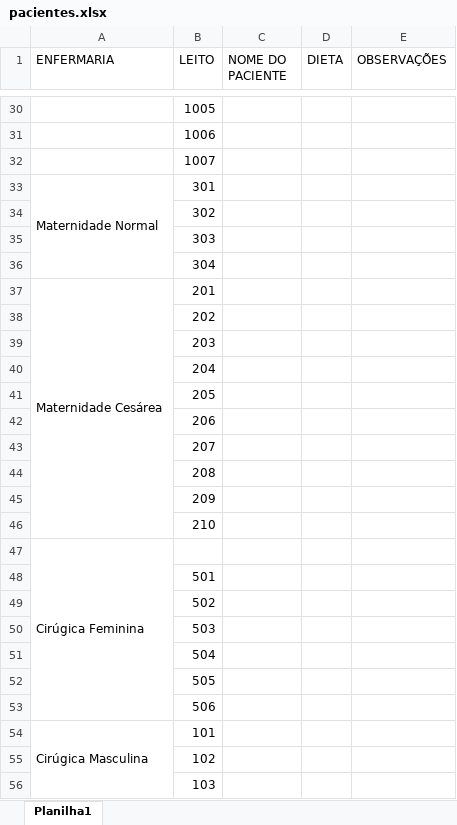
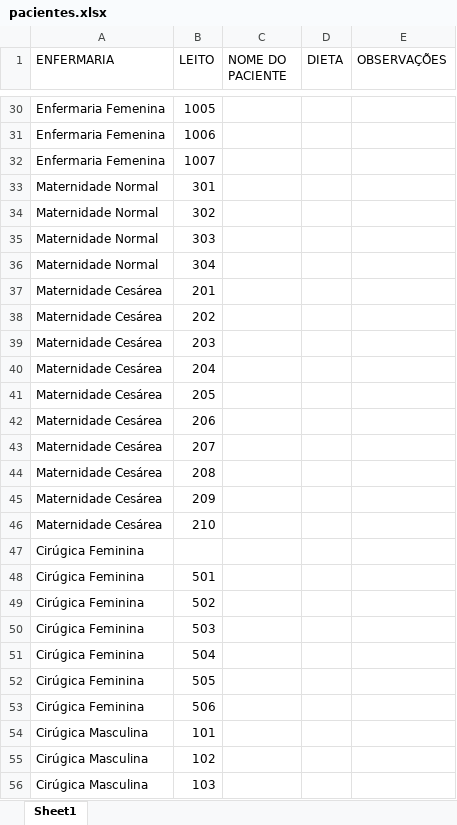
Before and after one commit to ArthurFelipe27/Projeto-NutriBemPlus, an Excel workbook: pacientes.xlsx, sheet Sheet1, drawn as a sheet; only a part is shown, gaps mark what is left out; values as stored, in another font and other column widths than the file's, no cell formats; the diff covers the shown part only; the diff names each change by its address in the sheet, - before the commit and + after, or states it on an @@ line.

```diff
--- a/pacientes.xlsx (sheet Sheet1)
+++ b/pacientes.xlsx (sheet Sheet1)
-sheet tab: Planilha1
+sheet tab: Sheet1
-A30:A32 (ENFERMARIA): (empty)
+A30:A32 (ENFERMARIA): Enfermaria Femenina
-A33:A36 merged
-A34:A36 (ENFERMARIA): (empty)
+A34:A36 (ENFERMARIA): Maternidade Normal
-A37:A46 merged
-A38:A46 (ENFERMARIA): (empty)
+A38:A46 (ENFERMARIA): Maternidade Cesárea
-A47:A53 merged
-A48:A53 (ENFERMARIA): (empty)
+A48:A53 (ENFERMARIA): Cirúgica Feminina
-A54:A60 merged
-A55:A56 (ENFERMARIA): (empty)
+A55:A56 (ENFERMARIA): Cirúgica Masculina
```
Also changed, not shown: 31 edited cells and merged cells elsewhere in this sheet, cell formats, 8 other files.
